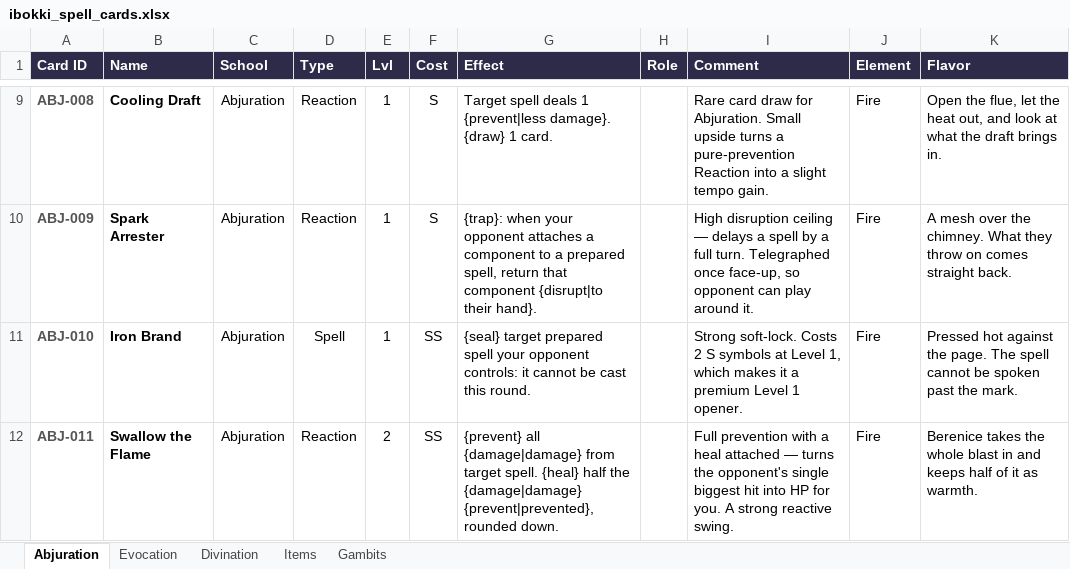
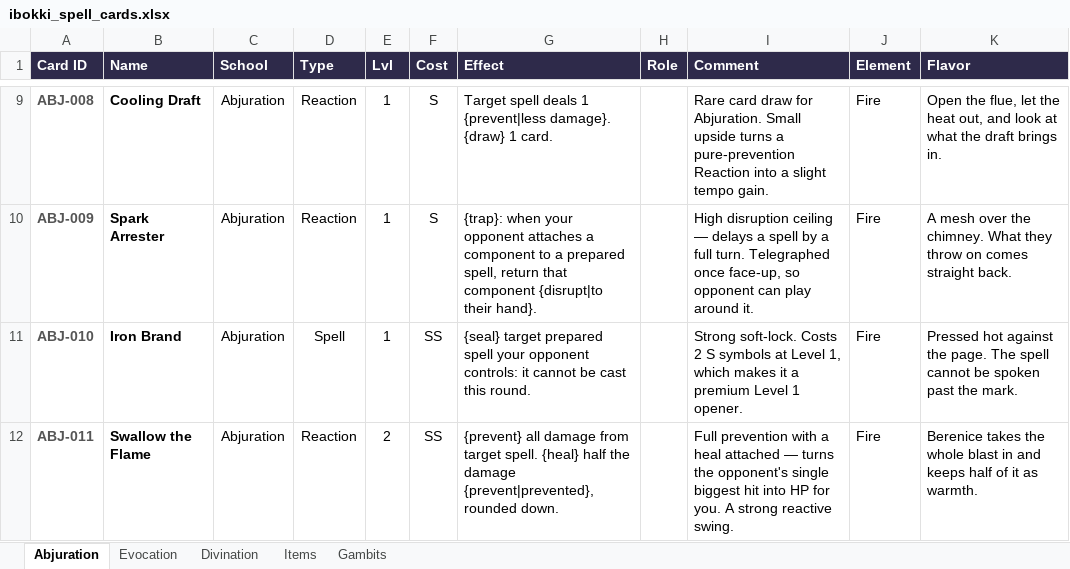
Before and after one commit to moviedatascience/ibokki, an Excel workbook: ibokki_spell_cards.xlsx, sheet Abjuration, drawn as a sheet; only a part is shown, gaps mark what is left out; values as stored, in another font and other column widths than the file's, no borders; the diff covers the shown part only; the diff names each change by its address in the sheet, - before the commit and + after, or states it on an @@ line.

```diff
--- a/ibokki_spell_cards.xlsx (sheet Abjuration)
+++ b/ibokki_spell_cards.xlsx (sheet Abjuration)
-G12 (Effect): {prevent} all {damage|damage} from target spell. {heal} half the {damage|damage} {prevent|prevented}, rounded…
+G12 (Effect): {prevent} all damage from target spell. {heal} half the damage {prevent|prevented}, rounded…
```
Also changed, not shown: 6 edited cells elsewhere in this sheet, sheet Evocation, sheet Gambits, sheet Divination, 3 other files.
